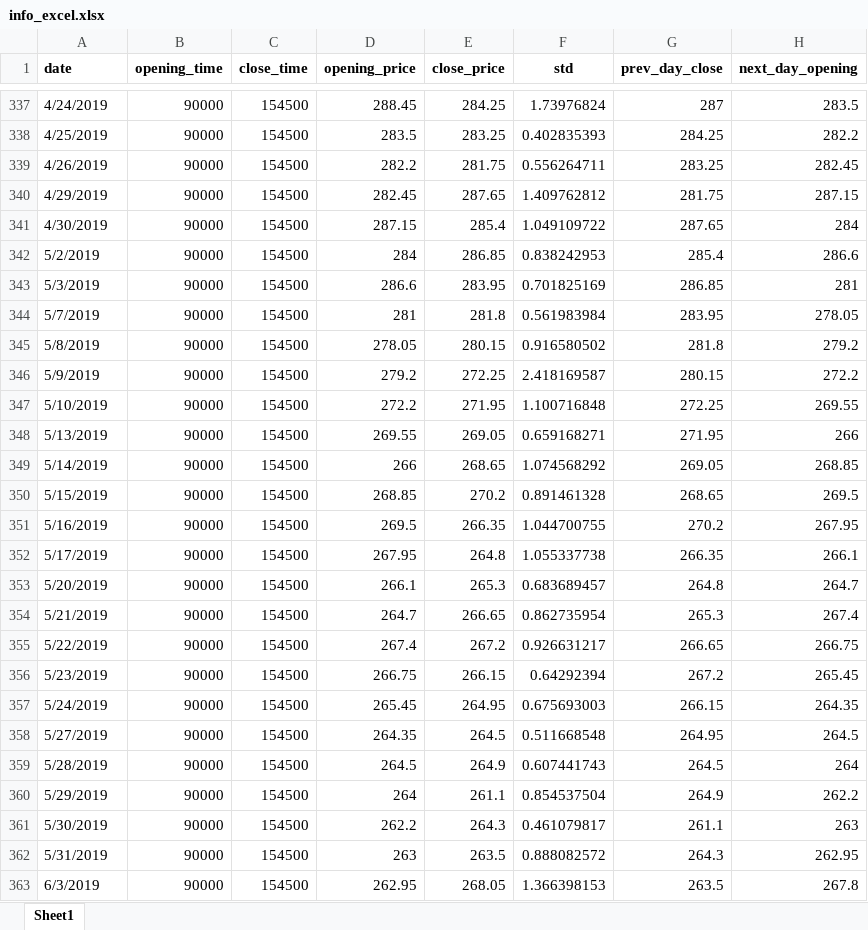
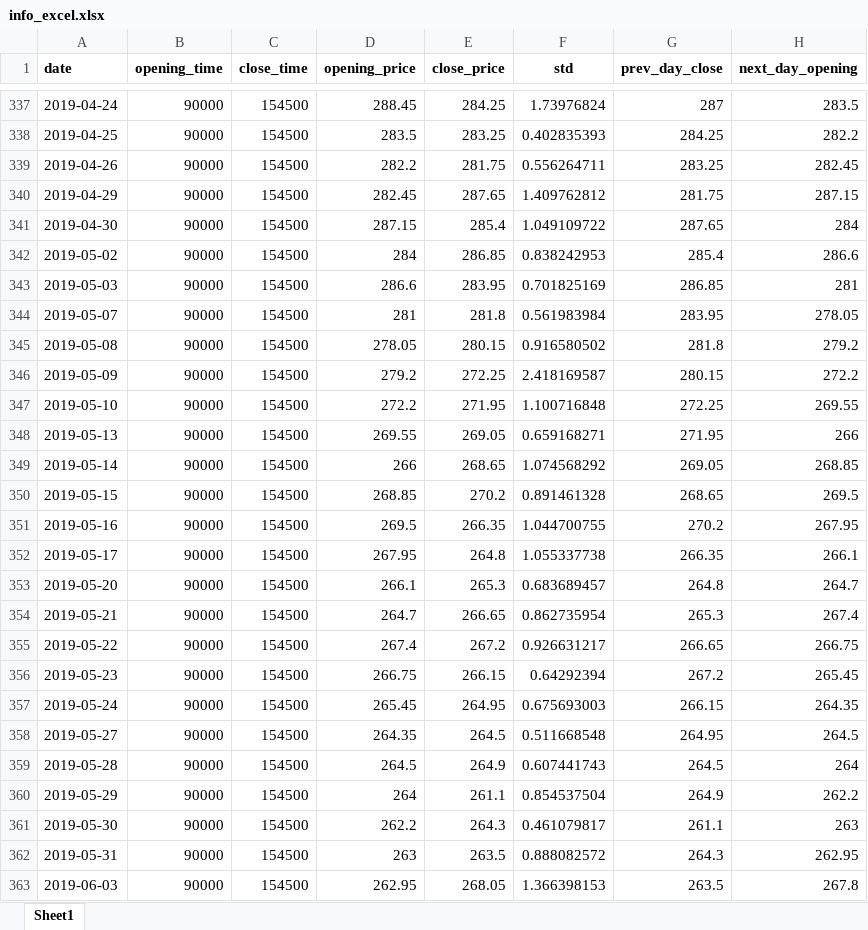
Before and after one commit to dylanthomas/misc, an Excel workbook: info_excel.xlsx, sheet Sheet1, drawn as a sheet; only a part is shown, gaps mark what is left out; values as stored, in another font and other column widths than the file's, no borders; the diff covers the shown part only; the diff names each change by its address in the sheet, - before the commit and + after, or states it on an @@ line.

```diff
--- a/info_excel.xlsx (sheet Sheet1)
+++ b/info_excel.xlsx (sheet Sheet1)
-A337 (date): 4/24/2019
+A337 (date): 2019-04-24
-A338 (date): 4/25/2019
+A338 (date): 2019-04-25
-A339 (date): 4/26/2019
+A339 (date): 2019-04-26
-A340 (date): 4/29/2019
+A340 (date): 2019-04-29
-A341 (date): 4/30/2019
+A341 (date): 2019-04-30
-A342 (date): 5/2/2019
+A342 (date): 2019-05-02
-A343 (date): 5/3/2019
+A343 (date): 2019-05-03
-A344 (date): 5/7/2019
+A344 (date): 2019-05-07
-A345 (date): 5/8/2019
+A345 (date): 2019-05-08
-A346 (date): 5/9/2019
+A346 (date): 2019-05-09
-A347 (date): 5/10/2019
+A347 (date): 2019-05-10
-A348 (date): 5/13/2019
+A348 (date): 2019-05-13
-A349 (date): 5/14/2019
+A349 (date): 2019-05-14
-A350 (date): 5/15/2019
+A350 (date): 2019-05-15
-A351 (date): 5/16/2019
+A351 (date): 2019-05-16
-A352 (date): 5/17/2019
+A352 (date): 2019-05-17
-A353 (date): 5/20/2019
+A353 (date): 2019-05-20
-A354 (date): 5/21/2019
+A354 (date): 2019-05-21
-A355 (date): 5/22/2019
+A355 (date): 2019-05-22
-A356 (date): 5/23/2019
+A356 (date): 2019-05-23
-A357 (date): 5/24/2019
+A357 (date): 2019-05-24
-A358 (date): 5/27/2019
+A358 (date): 2019-05-27
-A359 (date): 5/28/2019
+A359 (date): 2019-05-28
-A360 (date): 5/29/2019
+A360 (date): 2019-05-29
-A361 (date): 5/30/2019
+A361 (date): 2019-05-30
-A362 (date): 5/31/2019
+A362 (date): 2019-05-31
-A363 (date): 6/3/2019
+A363 (date): 2019-06-03
```
Also changed, not shown: 469 edited cells elsewhere in this sheet.
